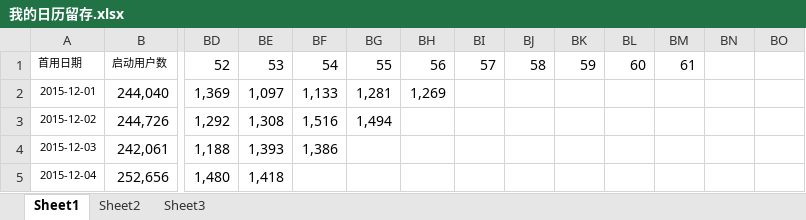
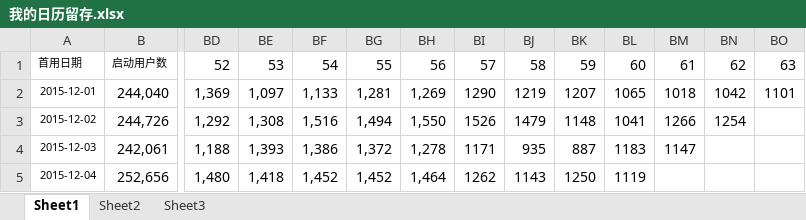
Before and after one commit to fanliaokeji/lvdun, an Excel workbook: dida/code/doc/我的日历留存.xlsx, sheet Sheet1, drawn as a sheet; only a part is shown, gaps mark what is left out; values as stored, in another font and other column widths than the file's, no borders; charts and pictures not drawn; the diff covers the shown part only; the diff names each change by its address in the sheet, - before the commit and + after, or states it on an @@ line.

Commit message:
补齐数据，12.1~1.28的存留，同一补齐到2.2

```diff
--- a/dida/code/doc/我的日历留存.xlsx (sheet Sheet1)
+++ b/dida/code/doc/我的日历留存.xlsx (sheet Sheet1)
-BN1: (empty)
+BN1: 62
-BO1: (empty)
+BO1: 63
-BI2: (empty)
+BI2: 1290
-BJ2: (empty)
+BJ2: 1219
-BK2: (empty)
+BK2: 1207
-BL2: (empty)
+BL2: 1065
-BM2: (empty)
+BM2: 1018
-BN2: (empty)
+BN2: 1042
-BO2: (empty)
+BO2: 1101
-BH3: (empty)
+BH3: 1,550
-BI3: (empty)
+BI3: 1526
-BJ3: (empty)
+BJ3: 1479
-BK3: (empty)
+BK3: 1148
-BL3: (empty)
+BL3: 1041
-BM3: (empty)
+BM3: 1266
-BN3: (empty)
+BN3: 1254
-BG4: (empty)
+BG4: 1,372
-BH4: (empty)
+BH4: 1,278
-BI4: (empty)
+BI4: 1171
-BJ4: (empty)
+BJ4: 935
-BK4: (empty)
+BK4: 887
-BL4: (empty)
+BL4: 1183
-BM4: (empty)
+BM4: 1147
-BF5: (empty)
+BF5: 1,452
-BG5: (empty)
+BG5: 1,452
-BH5: (empty)
+BH5: 1,464
-BI5: (empty)
+BI5: 1262
-BJ5: (empty)
+BJ5: 1143
-BK5: (empty)
+BK5: 1250
-BL5: (empty)
+BL5: 1119
```
Also changed, not shown: 297 edited cells elsewhere in this sheet, charts or pictures.
